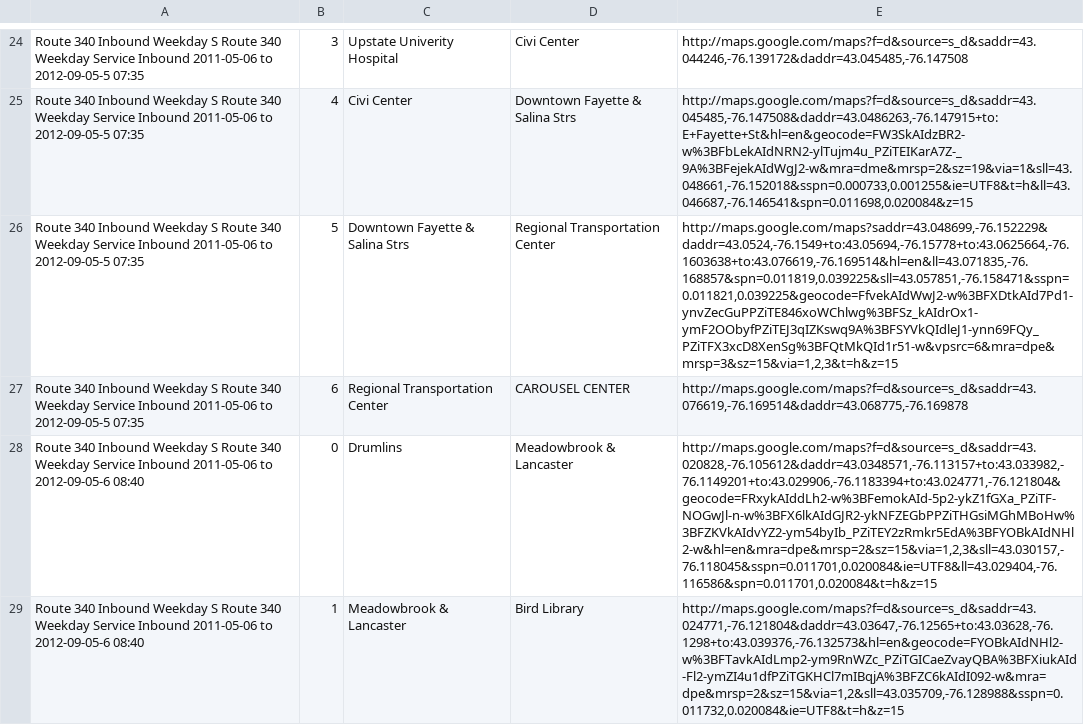
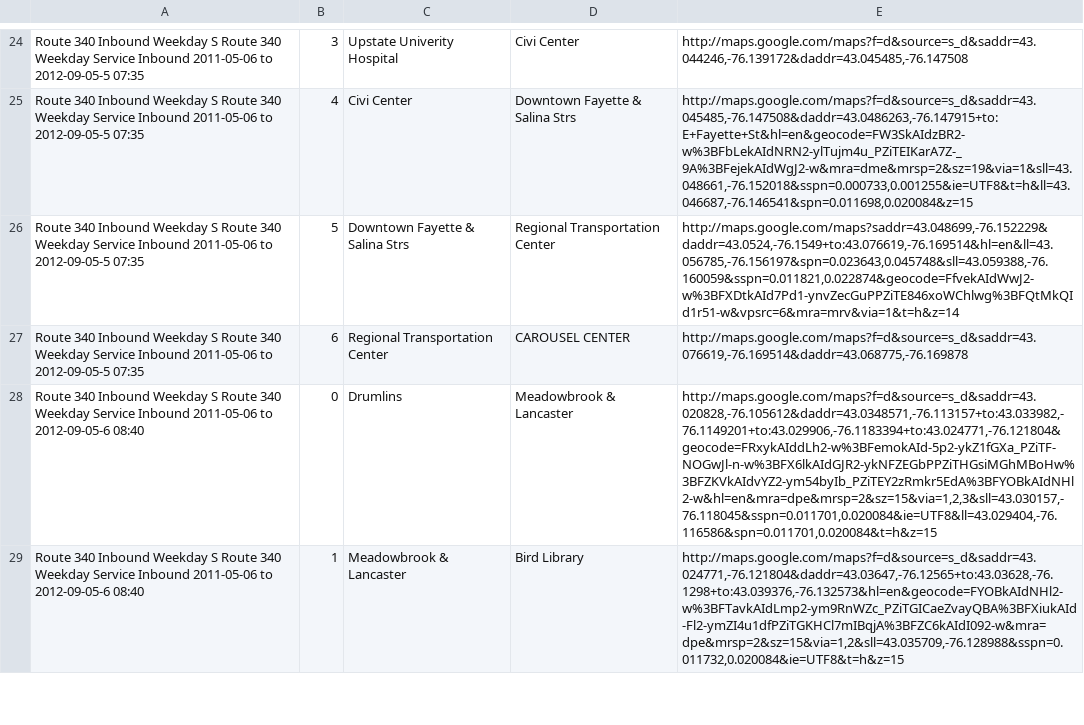
Before and after one commit to polar/buspass-builder, a CSV file: db/routes-2011-09-06/Network_CENTRO-SU/Route_340/JPTL-Inbound-fixed.csv, drawn as a sheet; only a part is shown, gaps mark what is left out; the diff covers the shown part only; the diff names each change by its address in the sheet, - before the commit and + after, or states it on an @@ line.

```diff
--- a/db/routes-2011-09-06/Network_CENTRO-SU/Route_340/JPTL-Inbound-fixed.csv
+++ b/db/routes-2011-09-06/Network_CENTRO-SU/Route_340/JPTL-Inbound-fixed.csv
-E26: http://maps.google.com/maps?saddr=43.048699,-76.152229&daddr=43.0524,-76.1549+to:43.05694,-76.15778+to:43.0625664,-76.1603638+to:43.076619,-76.169514&hl=en&ll=43.071835,-76.168857&spn=0.011819,0.039225&sll=43.057851,-76.158471&sspn=0.011821,0.039225&geocode=FfvekAIdWwJ2-w%3BFXDtkAId7Pd1-ynvZecGuPPZiTE846xoWChlwg%3BFSz_kAIdrOx1-ymF2OObyfPZiTEJ3qIZKswq9A%3BFSYVkQIdleJ1-ynn69FQy_PZiTFX3xcD8XenSg%3BFQtMkQId1r51-w&vpsrc=6&mra=dpe&mrsp=3&sz=15&via=1,2,3&t=h&z=15
+E26: http://maps.google.com/maps?saddr=43.048699,-76.152229&daddr=43.0524,-76.1549+to:43.076619,-76.169514&hl=en&ll=43.056785,-76.156197&spn=0.023643,0.045748&sll=43.059388,-76.160059&sspn=0.011821,0.022874&geocode=FfvekAIdWwJ2-w%3BFXDtkAId7Pd1-ynvZecGuPPZiTE846xoWChlwg%3BFQtMkQId1r51-w&vpsrc=6&mra=mrv&via=1&t=h&z=14
```
Also changed, not shown: 6 edited cells elsewhere in this file, db/routes-2011-09-06/Network_CENTRO-SU/Route_240/JPTL-Inbound-fixed.csv, db/routes-2011-09-06/Network_CENTRO-SU/Route_240/JPTL-Outbound-fixed.csv, 2 other files.
